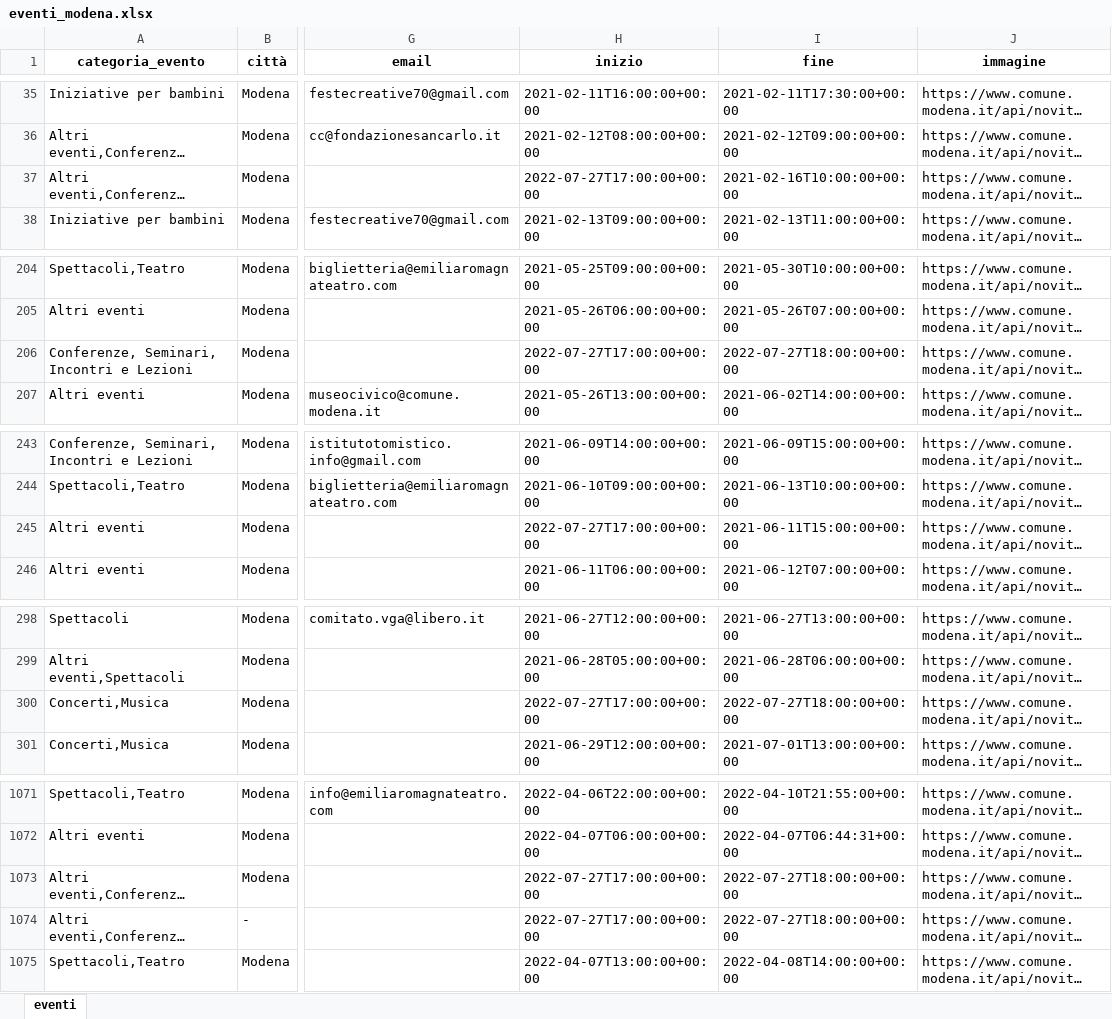
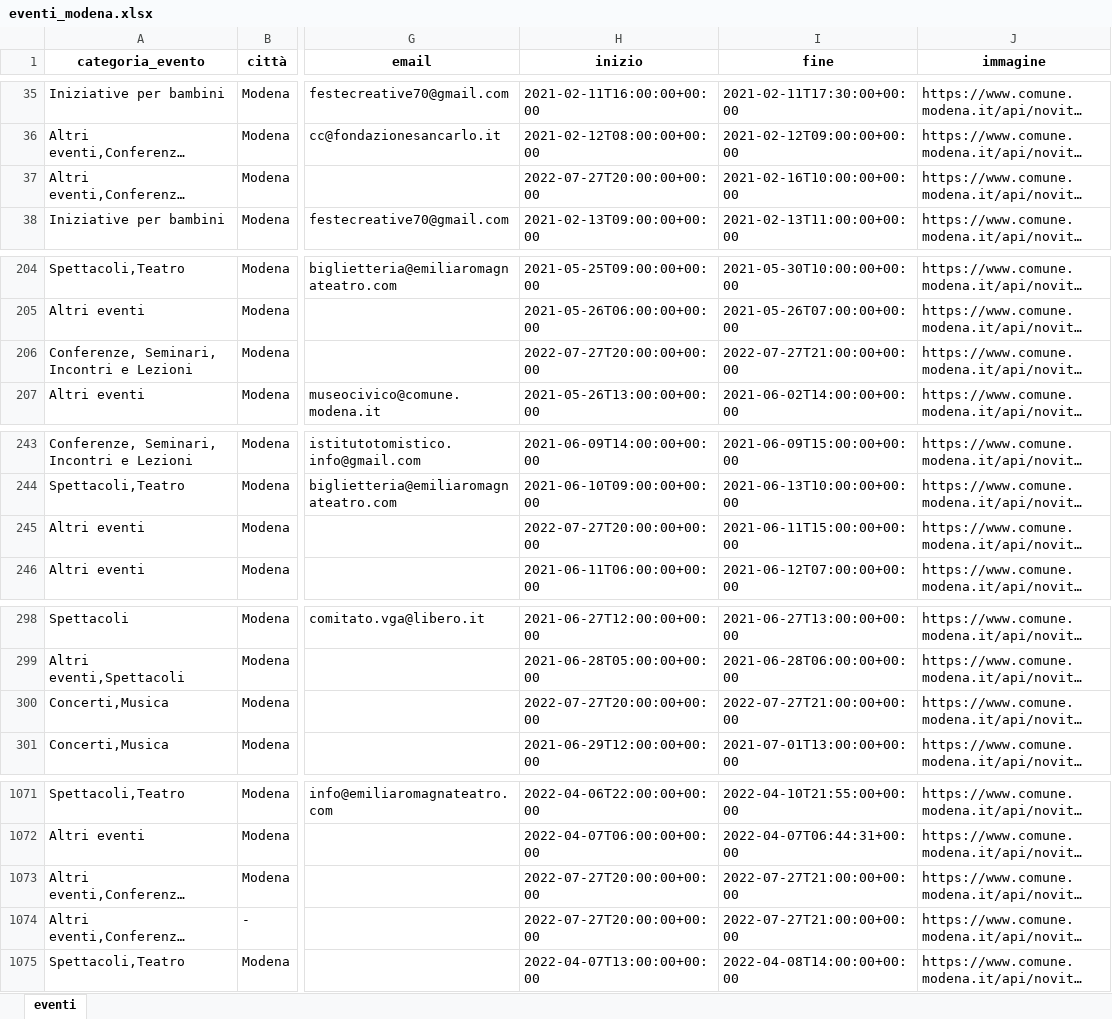
Before and after one commit to napo/apicomunemodenaopendata, an Excel workbook: docs/eventi/eventi_modena.xlsx, sheet eventi, drawn as a sheet; only a part is shown, gaps mark what is left out; long unchanged cells end in …; values as stored, in another font and other column widths than the file's, no borders; the diff covers the shown part only; the diff names each change by its address in the sheet, - before the commit and + after, or states it on an @@ line.

Commit message:
Latest data: Wed Jul 27 20:17:45 UTC 2022

```diff
--- a/docs/eventi/eventi_modena.xlsx (sheet eventi)
+++ b/docs/eventi/eventi_modena.xlsx (sheet eventi)
-H37 (inizio): 2022-07-27T17:00:00+00:00
+H37 (inizio): 2022-07-27T20:00:00+00:00
-H206 (inizio): 2022-07-27T17:00:00+00:00
+H206 (inizio): 2022-07-27T20:00:00+00:00
-I206 (fine): 2022-07-27T18:00:00+00:00
+I206 (fine): 2022-07-27T21:00:00+00:00
-H245 (inizio): 2022-07-27T17:00:00+00:00
+H245 (inizio): 2022-07-27T20:00:00+00:00
-H300 (inizio): 2022-07-27T17:00:00+00:00
+H300 (inizio): 2022-07-27T20:00:00+00:00
-I300 (fine): 2022-07-27T18:00:00+00:00
+I300 (fine): 2022-07-27T21:00:00+00:00
-H1073:H1074 (inizio): 2022-07-27T17:00:00+00:00
+H1073:H1074 (inizio): 2022-07-27T20:00:00+00:00
-I1073:I1074 (fine): 2022-07-27T18:00:00+00:00
+I1073:I1074 (fine): 2022-07-27T21:00:00+00:00
```
Also changed, not shown: 2 edited cells elsewhere in this sheet, 5 other files.
